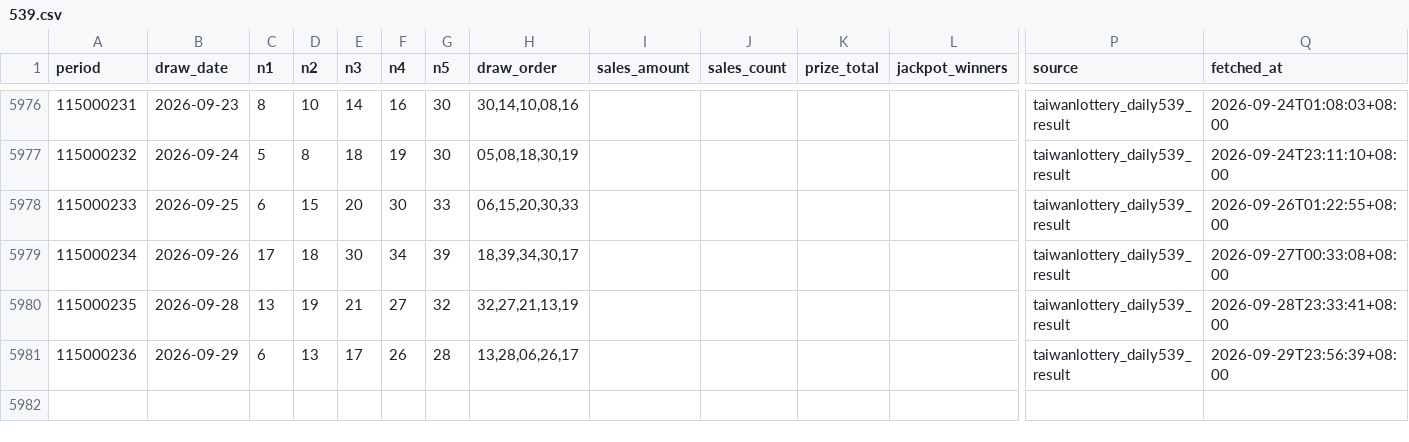
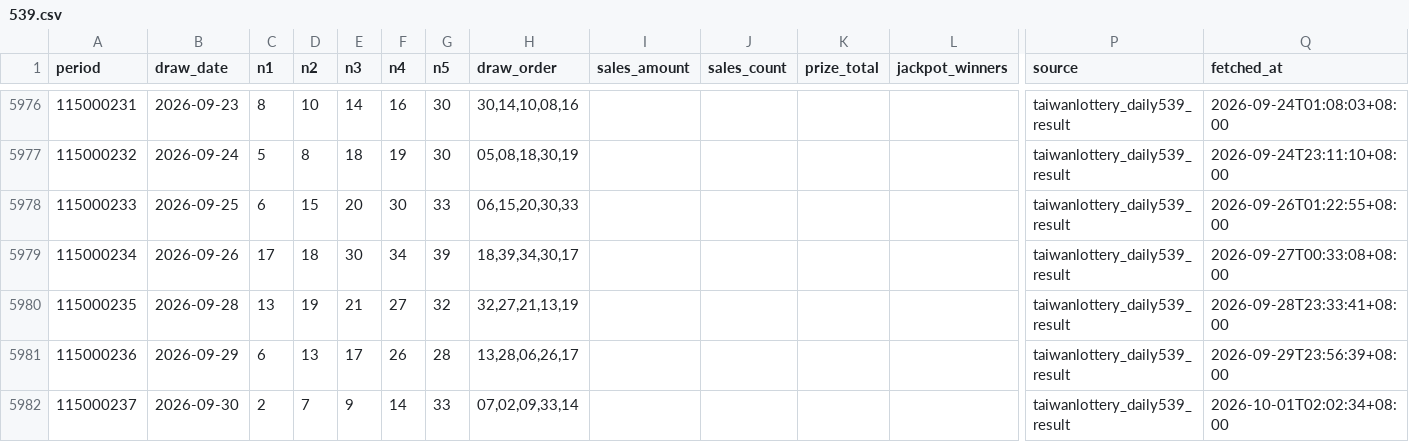
Before and after one commit to pingshen670822/tw539-mobile-independent, a CSV file: data/539.csv, drawn as a sheet; only a part is shown, gaps mark what is left out; rows hold the shown columns only; the diff names each change by its address in the sheet, - before the commit and + after, or states it on an @@ line.

```diff
--- a/data/539.csv
+++ b/data/539.csv
+row 5982: 115000237 | 2026-09-30 | 2 | 7 | 9 | 14 | 33 | 07,02,09,33,14 |  |  |  |  | taiwanlottery_daily539_result | 2026-10-01T02:02:34+08:00
```
Also changed, not shown: 22 other files.
